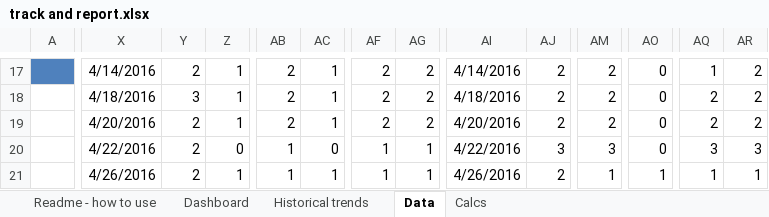
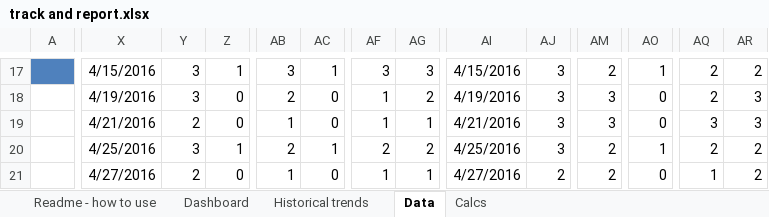
Before and after one commit to QuantitativeImprovement/welcome-kit, an Excel workbook: track and report.xlsx, sheet Data, drawn as a sheet; only a part is shown, gaps mark what is left out; values as stored, in another font and other column widths than the file's, no borders; conditional formats and table styles not drawn; removed rows and columns are numbered as before the commit, all else as after; rows hold the shown columns only; the diff covers the shown part only; the diff names each change by its address in the sheet, - before the commit and + after, or states it on an @@ line.

Commit message:
Budget spend chart, with control bars.

```diff
--- a/track and report.xlsx (sheet Data)
+++ b/track and report.xlsx (sheet Data)
-X17: 4/14/2016
+X17: 4/15/2016
-Y17: 2
+Y17: 3
-AB17: 2
+AB17: 3
-AF17: 2
+AF17: 3
-AG17: 2
+AG17: 3
-AI17: 4/14/2016
+AI17: 4/15/2016
-AJ17:AJ18: 2
+AJ17:AJ18: 3
-AO17: 0
+AO17: 1
-AQ17: 1
+AQ17: 2
-X18: 4/18/2016
+X18: 4/19/2016
-Z18: 1
+Z18: 0
-AC18: 1
+AC18: 0
-AF18: 2
+AF18: 1
-AI18: 4/18/2016
+AI18: 4/19/2016
-AM18: 2
+AM18: 3
-AR18: 2
+AR18: 3
-row 19:  | 4/20/2016 | 2 | 1 | 2 | 1 | 2 | 2 | 4/20/2016 | 2 | 2 | 0 | 2 | 2
-X19: 4/22/2016
+X19: 4/21/2016
-AI19: 4/22/2016
+AI19: 4/21/2016
+row 20:  | 4/25/2016 | 3 | 1 | 2 | 1 | 2 | 2 | 4/25/2016 | 3 | 2 | 1 | 2 | 2
-X21: 4/26/2016
+X21: 4/27/2016
-Z21: 1
+Z21: 0
-AC21: 1
+AC21: 0
-AI21: 4/26/2016
+AI21: 4/27/2016
-AM21: 1
+AM21: 2
-AO21: 1
+AO21: 0
-AR21: 1
+AR21: 2
```
Also changed, not shown: 13 added rows, 13 removed rows and 192 edited cells elsewhere in this sheet, sheet Calcs, sheet Dashboard, charts or pictures.
